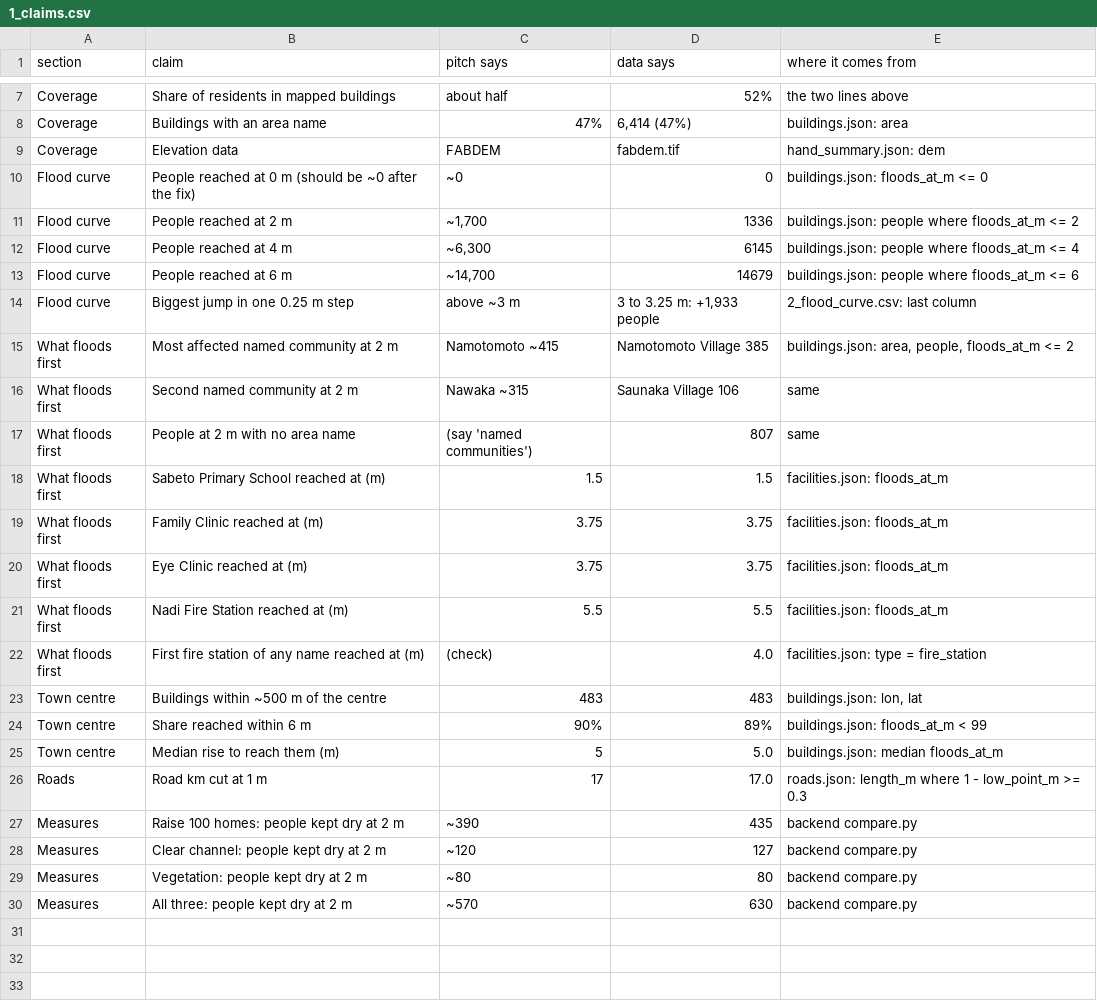
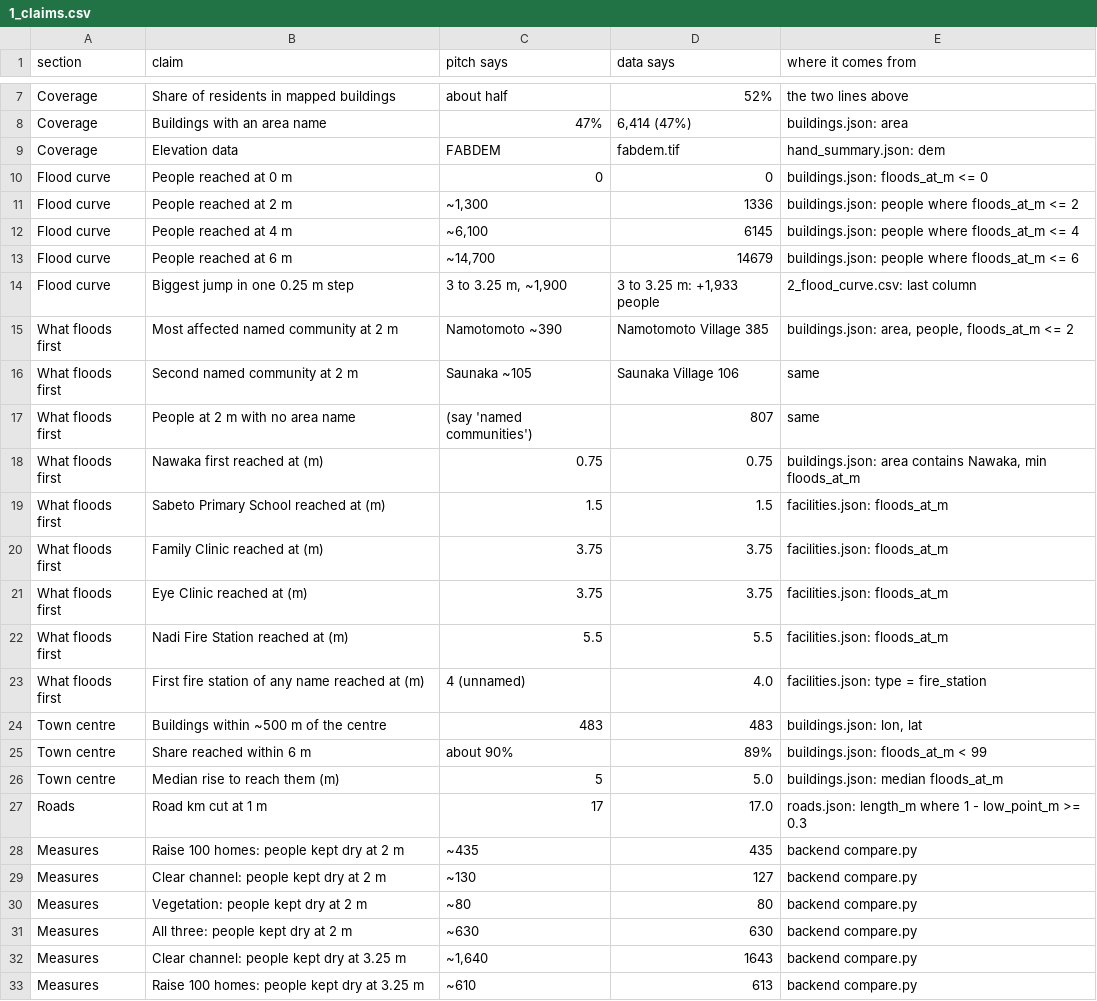
Before and after one commit to h3dysh1/climateersHackathon, a CSV file: docs/checks/1_claims.csv, drawn as a sheet; only a part is shown, gaps mark what is left out; the diff covers the shown part only.

Commit message:
README, requirements, claim checks with new numbers; remove old cyclone leftovers

```diff
--- a/docs/checks/1_claims.csv
+++ b/docs/checks/1_claims.csv
@@ -9,10 +9,11 @@ Coverage,Buildings with an area name,47%,"6,414 (47%)",buildings.json: area
 Coverage,Elevation data,FABDEM,fabdem.tif,hand_summary.json: dem
-Flood curve,People reached at 0 m (should be ~0 after the fix),~0,0,buildings.json: floods_at_m <= 0
-Flood curve,People reached at 2 m,"~1,700",1336,buildings.json: people where floods_at_m <= 2
-Flood curve,People reached at 4 m,"~6,300",6145,buildings.json: people where floods_at_m <= 4
+Flood curve,People reached at 0 m,0,0,buildings.json: floods_at_m <= 0
+Flood curve,People reached at 2 m,"~1,300",1336,buildings.json: people where floods_at_m <= 2
+Flood curve,People reached at 4 m,"~6,100",6145,buildings.json: people where floods_at_m <= 4
 Flood curve,People reached at 6 m,"~14,700",14679,buildings.json: people where floods_at_m <= 6
-Flood curve,Biggest jump in one 0.25 m step,above ~3 m,"3 to 3.25 m: +1,933 people",2_flood_curve.csv: last column
-What floods first,Most affected named community at 2 m,Namotomoto ~415,Namotomoto Village 385,"buildings.json: area, people, floods_at_m <= 2"
-What floods first,Second named community at 2 m,Nawaka ~315,Saunaka Village 106,same
+Flood curve,Biggest jump in one 0.25 m step,"3 to 3.25 m, ~1,900","3 to 3.25 m: +1,933 people",2_flood_curve.csv: last column
+What floods first,Most affected named community at 2 m,Namotomoto ~390,Namotomoto Village 385,"buildings.json: area, people, floods_at_m <= 2"
+What floods first,Second named community at 2 m,Saunaka ~105,Saunaka Village 106,same
 What floods first,People at 2 m with no area name,(say 'named communities'),807,same
+What floods first,Nawaka first reached at (m),0.75,0.75,"buildings.json: area contains Nawaka, min floods_at_m"
 What floods first,Sabeto Primary School reached at (m),1.5,1.5,facilities.json: floods_at_m
@@ -21,10 +22,12 @@ What floods first,Eye Clinic reached at (m),3.75,3.75,facilities.json: floods_at
 What floods first,Nadi Fire Station reached at (m),5.5,5.5,facilities.json: floods_at_m
-What floods first,First fire station of any name reached at (m),(check),4.0,facilities.json: type = fire_station
+What floods first,First fire station of any name reached at (m),4 (unnamed),4.0,facilities.json: type = fire_station
 Town centre,Buildings within ~500 m of the centre,483,483,"buildings.json: lon, lat"
-Town centre,Share reached within 6 m,90%,89%,buildings.json: floods_at_m < 99
+Town centre,Share reached within 6 m,about 90%,89%,buildings.json: floods_at_m < 99
 Town centre,Median rise to reach them (m),5,5.0,buildings.json: median floods_at_m
 Roads,Road km cut at 1 m,17,17.0,roads.json: length_m where 1 - low_point_m >= 0.3
-Measures,Raise 100 homes: people kept dry at 2 m,~390,435,backend compare.py
-Measures,Clear channel: people kept dry at 2 m,~120,127,backend compare.py
+Measures,Raise 100 homes: people kept dry at 2 m,~435,435,backend compare.py
+Measures,Clear channel: people kept dry at 2 m,~130,127,backend compare.py
 Measures,Vegetation: people kept dry at 2 m,~80,80,backend compare.py
-Measures,All three: people kept dry at 2 m,~570,630,backend compare.py
+Measures,All three: people kept dry at 2 m,~630,630,backend compare.py
+Measures,Clear channel: people kept dry at 3.25 m,"~1,640",1643,backend compare.py
+Measures,Raise 100 homes: people kept dry at 3.25 m,~610,613,backend compare.py
```
Also changed, not shown: 2 edited cells elsewhere in this file, 10 other files.
